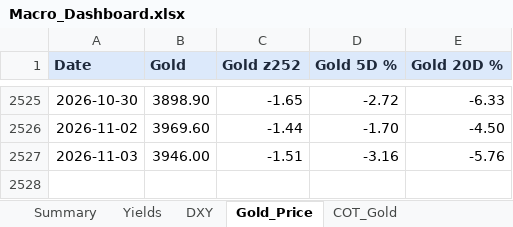
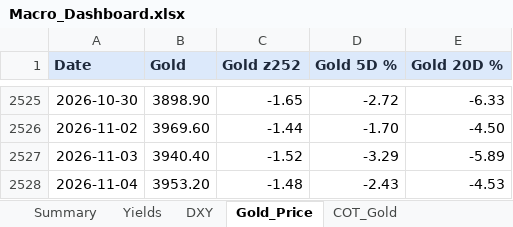
Before and after one commit to velourofficialdev/macro-dashboard, an Excel workbook: Macro_Dashboard.xlsx, sheet Gold_Price, drawn as a sheet; only a part is shown, gaps mark what is left out; values as stored, in another font and other column widths than the file's, no borders; the diff names each change by its address in the sheet, - before the commit and + after, or states it on an @@ line.

```diff
--- a/Macro_Dashboard.xlsx (sheet Gold_Price)
+++ b/Macro_Dashboard.xlsx (sheet Gold_Price)
-B2527 (Gold): 3946.00
+B2527 (Gold): 3940.40
-C2527 (Gold z252): -1.51
+C2527 (Gold z252): -1.52
-D2527 (Gold 5D %): -3.16
+D2527 (Gold 5D %): -3.29
-E2527 (Gold 20D %): -5.76
+E2527 (Gold 20D %): -5.89
+row 2528: 2026-11-04 | 3953.20 | -1.48 | -2.43 | -4.53
```
Also changed, not shown: sheet Fed_Rate_Odds, sheet Yields, sheet Summary, sheet DXY, 1 other file.
